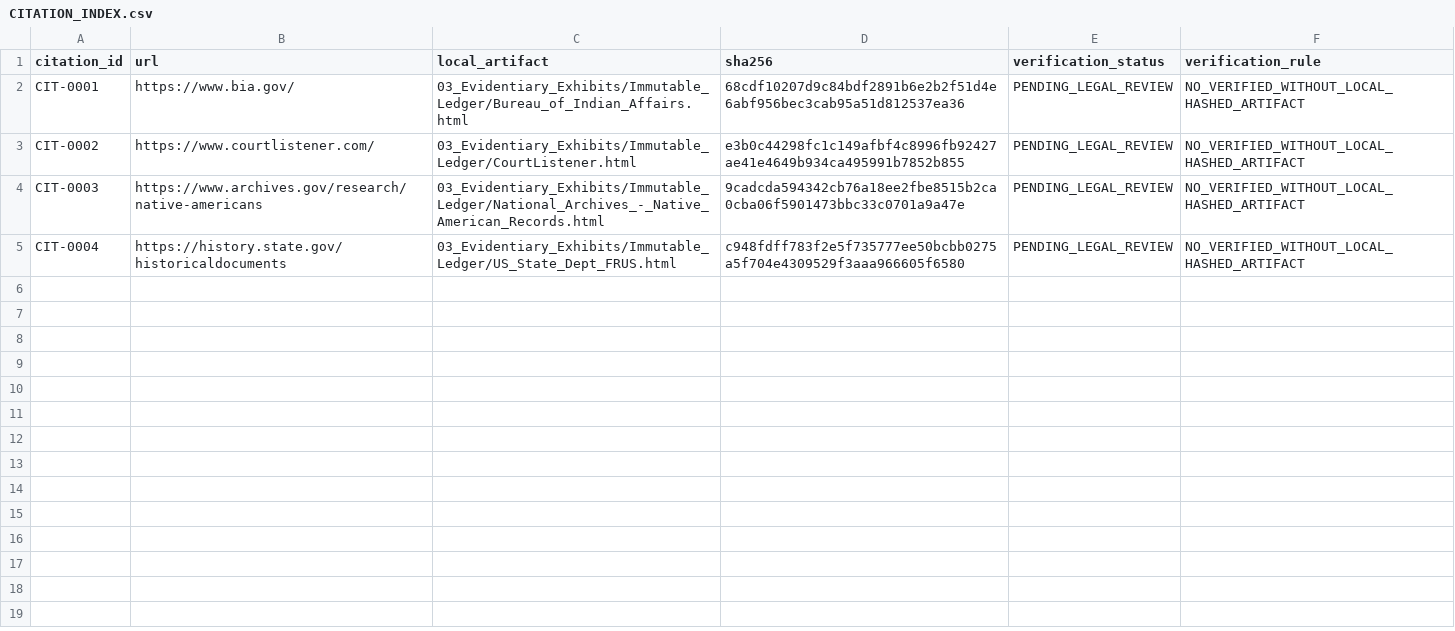
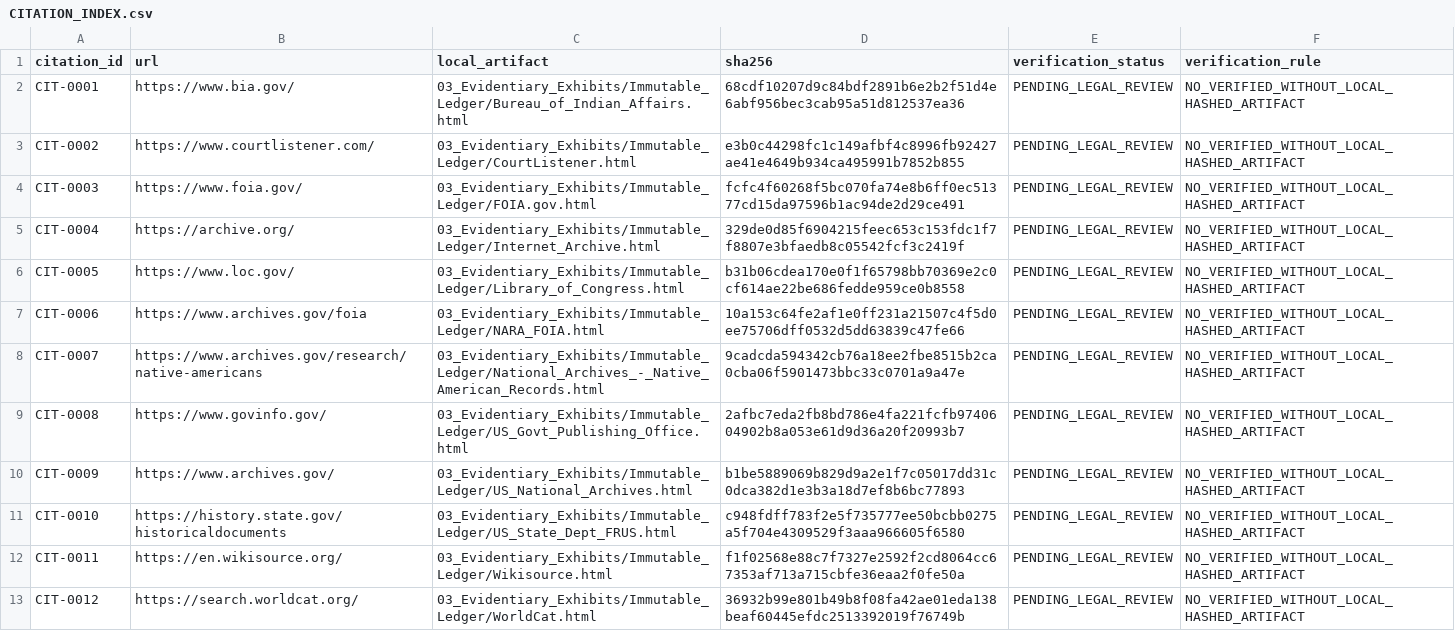
Before and after one commit to GlobalRestitutionAlliance/turtle-island-us-ca-chemehuevi-indian-tribe-of-the-chemehuev-master-litigation, a CSV file: 03_Evidentiary_Exhibits/CITATION_INDEX.csv, drawn as a sheet.

Commit message:
Batch 2b: harvest expanded sources, citations, manifests

```diff
--- a/03_Evidentiary_Exhibits/CITATION_INDEX.csv
+++ b/03_Evidentiary_Exhibits/CITATION_INDEX.csv
@@ -3,3 +3,11 @@ CIT-0001,https://www.bia.gov/,03_Evidentiary_Exhibits/Immutable_Ledger/Bureau_of
 CIT-0002,https://www.courtlistener.com/,03_Evidentiary_Exhibits/Immutable_Ledger/CourtListener.html,e3b0c44298fc1c149afbf4c8996fb92427ae41e4649b934ca495991b7852b855,PENDING_LEGAL_REVIEW,NO_VERIFIED_WITHOUT_LOCAL_HASHED_ARTIFACT
-CIT-0003,https://www.archives.gov/research/native-americans,03_Evidentiary_Exhibits/Immutable_Ledger/National_Archives_-_Native_American_Records.html,9cadcda594342cb76a18ee2fbe8515b2ca0cba06f5901473bbc33c0701a9a47e,PENDING_LEGAL_REVIEW,NO_VERIFIED_WITHOUT_LOCAL_HASHED_ARTIFACT
-CIT-0004,https://history.state.gov/historicaldocuments,03_Evidentiary_Exhibits/Immutable_Ledger/US_State_Dept_FRUS.html,c948fdff783f2e5f735777ee50bcbb0275a5f704e4309529f3aaa966605f6580,PENDING_LEGAL_REVIEW,NO_VERIFIED_WITHOUT_LOCAL_HASHED_ARTIFACT
+CIT-0003,https://www.foia.gov/,03_Evidentiary_Exhibits/Immutable_Ledger/FOIA.gov.html,fcfc4f60268f5bc070fa74e8b6ff0ec51377cd15da97596b1ac94de2d29ce491,PENDING_LEGAL_REVIEW,NO_VERIFIED_WITHOUT_LOCAL_HASHED_ARTIFACT
+CIT-0004,https://archive.org/,03_Evidentiary_Exhibits/Immutable_Ledger/Internet_Archive.html,329de0d85f6904215feec653c153fdc1f7f8807e3bfaedb8c05542fcf3c2419f,PENDING_LEGAL_REVIEW,NO_VERIFIED_WITHOUT_LOCAL_HASHED_ARTIFACT
+CIT-0005,https://www.loc.gov/,03_Evidentiary_Exhibits/Immutable_Ledger/Library_of_Congress.html,b31b06cdea170e0f1f65798bb70369e2c0cf614ae22be686fedde959ce0b8558,PENDING_LEGAL_REVIEW,NO_VERIFIED_WITHOUT_LOCAL_HASHED_ARTIFACT
+CIT-0006,https://www.archives.gov/foia,03_Evidentiary_Exhibits/Immutable_Ledger/NARA_FOIA.html,10a153c64fe2af1e0ff231a21507c4f5d0ee75706dff0532d5dd63839c47fe66,PENDING_LEGAL_REVIEW,NO_VERIFIED_WITHOUT_LOCAL_HASHED_ARTIFACT
+CIT-0007,https://www.archives.gov/research/native-americans,03_Evidentiary_Exhibits/Immutable_Ledger/National_Archives_-_Native_American_Records.html,9cadcda594342cb76a18ee2fbe8515b2ca0cba06f5901473bbc33c0701a9a47e,PENDING_LEGAL_REVIEW,NO_VERIFIED_WITHOUT_LOCAL_HASHED_ARTIFACT
+CIT-0008,https://www.govinfo.gov/,03_Evidentiary_Exhibits/Immutable_Ledger/US_Govt_Publishing_Office.html,2afbc7eda2fb8bd786e4fa221fcfb9740604902b8a053e61d9d36a20f20993b7,PENDING_LEGAL_REVIEW,NO_VERIFIED_WITHOUT_LOCAL_HASHED_ARTIFACT
+CIT-0009,https://www.archives.gov/,03_Evidentiary_Exhibits/Immutable_Ledger/US_National_Archives.html,b1be5889069b829d9a2e1f7c05017dd31c0dca382d1e3b3a18d7ef8b6bc77893,PENDING_LEGAL_REVIEW,NO_VERIFIED_WITHOUT_LOCAL_HASHED_ARTIFACT
+CIT-0010,https://history.state.gov/historicaldocuments,03_Evidentiary_Exhibits/Immutable_Ledger/US_State_Dept_FRUS.html,c948fdff783f2e5f735777ee50bcbb0275a5f704e4309529f3aaa966605f6580,PENDING_LEGAL_REVIEW,NO_VERIFIED_WITHOUT_LOCAL_HASHED_ARTIFACT
+CIT-0011,https://en.wikisource.org/,03_Evidentiary_Exhibits/Immutable_Ledger/Wikisource.html,f1f02568e88c7f7327e2592f2cd8064cc67353af713a715cbfe36eaa2f0fe50a,PENDING_LEGAL_REVIEW,NO_VERIFIED_WITHOUT_LOCAL_HASHED_ARTIFACT
+CIT-0012,https://search.worldcat.org/,03_Evidentiary_Exhibits/Immutable_Ledger/WorldCat.html,36932b99e801b49b8f08fa42ae01eda138beaf60445efdc2513392019f76749b,PENDING_LEGAL_REVIEW,NO_VERIFIED_WITHOUT_LOCAL_HASHED_ARTIFACT
```
Also changed, not shown: 32 other files.
